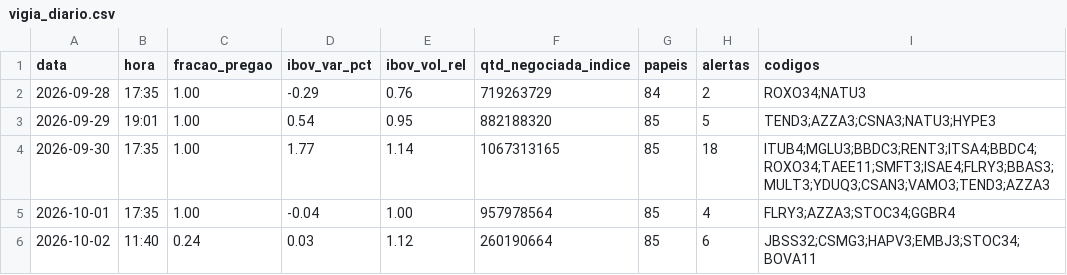
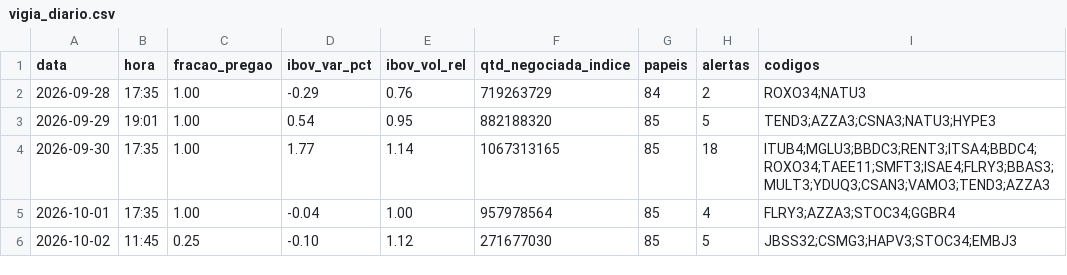
Before and after one commit to rlavourinha/monitor-cobertura, a CSV file: data/vigia_diario.csv, drawn as a sheet.

Commit message:
vigia: alertas em tempo real 2026-10-02 11:45

```diff
--- a/data/vigia_diario.csv
+++ b/data/vigia_diario.csv
@@ -5,2 +5,2 @@ data,hora,fracao_pregao,ibov_var_pct,ibov_vol_rel,qtd_negociada_indice,papeis,al
 2026-10-01,17:35,1.00,-0.04,1.00,957978564,85,4,FLRY3;AZZA3;STOC34;GGBR4
-2026-10-02,11:40,0.24,0.03,1.12,260190664,85,6,JBSS32;CSMG3;HAPV3;EMBJ3;STOC34;BOVA11
+2026-10-02,11:45,0.25,-0.10,1.12,271677030,85,5,JBSS32;CSMG3;HAPV3;STOC34;EMBJ3
```
Also changed, not shown: 3 other files.
